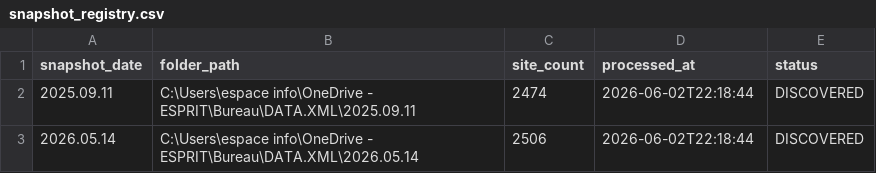
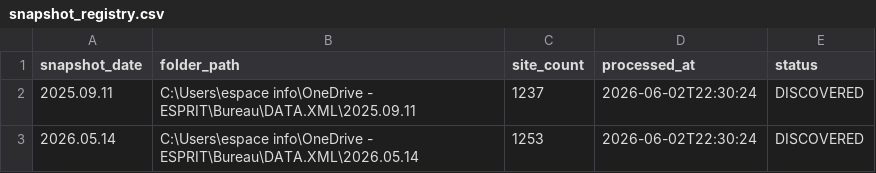
Before and after one commit to Hanine-scp/RAN-INTELLIGENCE, a CSV file: data/bronze/snapshot_registry.csv, drawn as a sheet.

Commit message:
fix: count only valid XML files for site snapshots

```diff
--- a/data/bronze/snapshot_registry.csv
+++ b/data/bronze/snapshot_registry.csv
@@ -1,3 +1,3 @@
 snapshot_date,folder_path,site_count,processed_at,status
-2025.09.11,C:\Users\espace info\OneDrive - ESPRIT\Bureau\DATA.XML\2025.09.11,2474,2026-06-02T22:18:44,DISCOVERED
-2026.05.14,C:\Users\espace info\OneDrive - ESPRIT\Bureau\DATA.XML\2026.05.14,2506,2026-06-02T22:18:44,DISCOVERED
+2025.09.11,C:\Users\espace info\OneDrive - ESPRIT\Bureau\DATA.XML\2025.09.11,1237,2026-06-02T22:30:24,DISCOVERED
+2026.05.14,C:\Users\espace info\OneDrive - ESPRIT\Bureau\DATA.XML\2026.05.14,1253,2026-06-02T22:30:24,DISCOVERED
```
Also changed, not shown: 2 other files.
